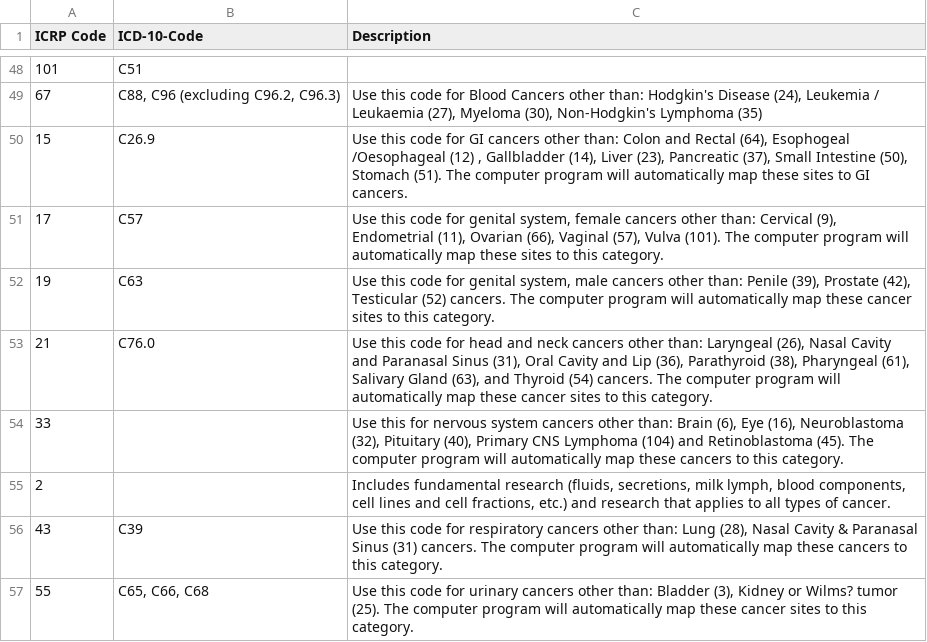
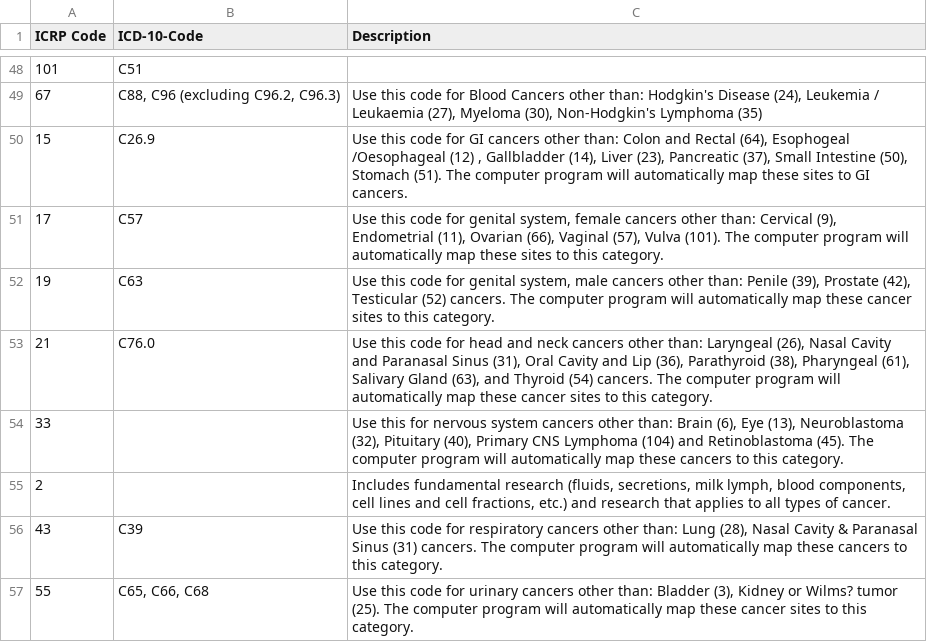
Before and after one commit to CBIIT/icrp, a CSV file: database/Migration/DataFiles/CancerType.csv, drawn as a sheet; only a part is shown, gaps mark what is left out.

Commit message:
IMplemented CancerType Roll-Up codes

```diff
--- a/database/Migration/DataFiles/CancerType.csv
+++ b/database/Migration/DataFiles/CancerType.csv
@@ -53,3 +53,3 @@ ICRP Code|ICD-10-Code|Description
 21|C76.0|Use this code for head and neck cancers other than: Laryngeal (26), Nasal Cavity and Paranasal Sinus (31), Oral Cavity and Lip (36), Parathyroid (38), Pharyngeal (61), Salivary Gland (63), and Thyroid (54) cancers. The computer program will automatically map these cancer sites to this category.
-33||Use this for nervous system cancers other than: Brain (6), Eye (16), Neuroblastoma (32), Pituitary (40), Primary CNS Lymphoma (104) and Retinoblastoma (45). The computer program will automatically map these cancers to this category.
+33||Use this for nervous system cancers other than: Brain (6), Eye (13), Neuroblastoma (32), Pituitary (40), Primary CNS Lymphoma (104) and Retinoblastoma (45). The computer program will automatically map these cancers to this category.
 2||Includes fundamental research (fluids, secretions, milk lymph, blood components, cell lines and cell fractions, etc.) and research that applies to all types of cancer.
```
Also changed, not shown: 2 other files.
